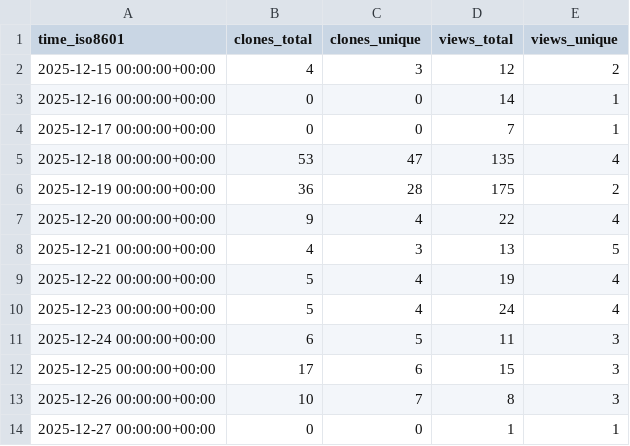
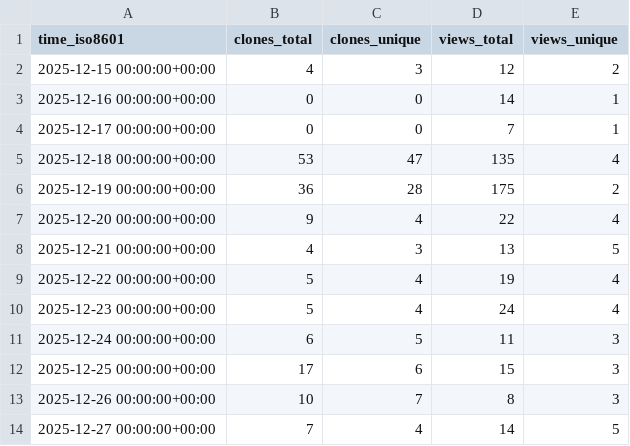
Before and after one commit to sunnchioo/FlyHE, a CSV file: sunnchioo/FlyHE/ghrs-data/views_clones_aggregate.csv, drawn as a sheet.

```diff
--- a/sunnchioo/FlyHE/ghrs-data/views_clones_aggregate.csv
+++ b/sunnchioo/FlyHE/ghrs-data/views_clones_aggregate.csv
@@ -13,2 +13,2 @@ time_iso8601,clones_total,clones_unique,views_total,views_unique
 2025-12-26 00:00:00+00:00,10,7,8,3
-2025-12-27 00:00:00+00:00,0,0,1,1
+2025-12-27 00:00:00+00:00,7,4,14,5
```
Also changed, not shown: 1 other file.
